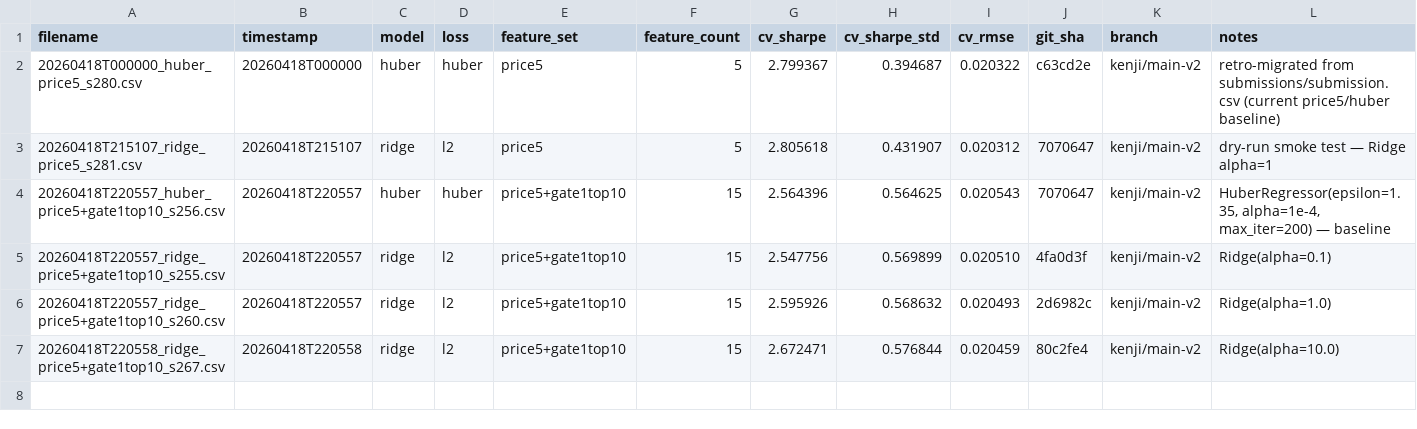
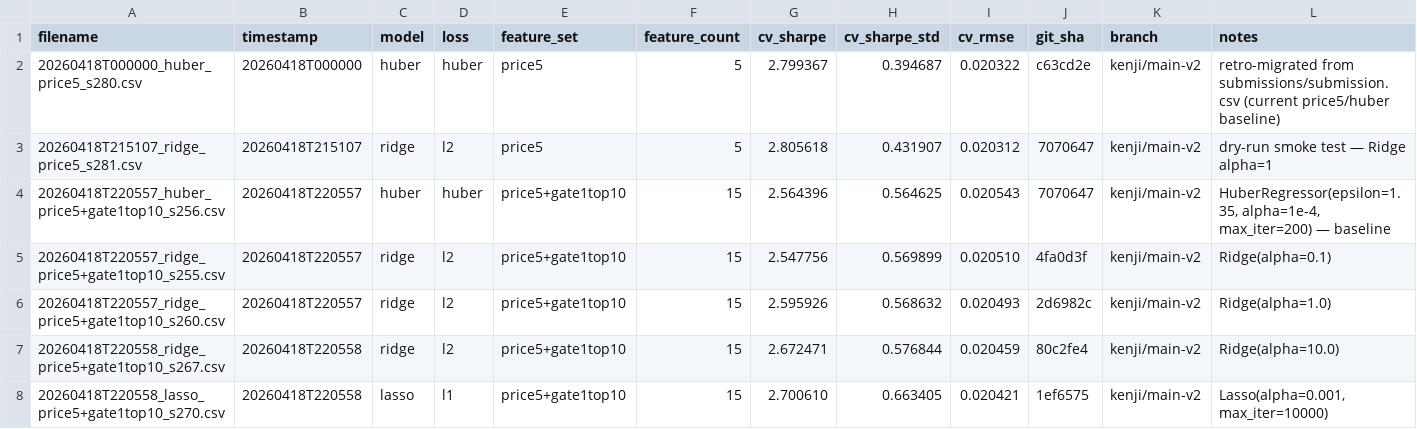
Before and after one commit to wstaempfli/datathon-2026, a CSV file: submissions/MANIFEST.csv, drawn as a sheet; the diff names each change by its address in the sheet, - before the commit and + after, or states it on an @@ line.

Commit message:
submit: lasso / price5+gate1top10 / sharpe=2.701

```diff
--- a/submissions/MANIFEST.csv
+++ b/submissions/MANIFEST.csv
+row 8: 20260418T220558_lasso_price5+gate1top10_s270.csv | 20260418T220558 | lasso | l1 | price5+gate1top10 | 15 | 2.700610 | 0.663405 | 0.020421 | 1ef6575 | kenji/main-v2 | Lasso(alpha=0.001, max_iter=10000)
```
Also changed, not shown: 1 other file.
